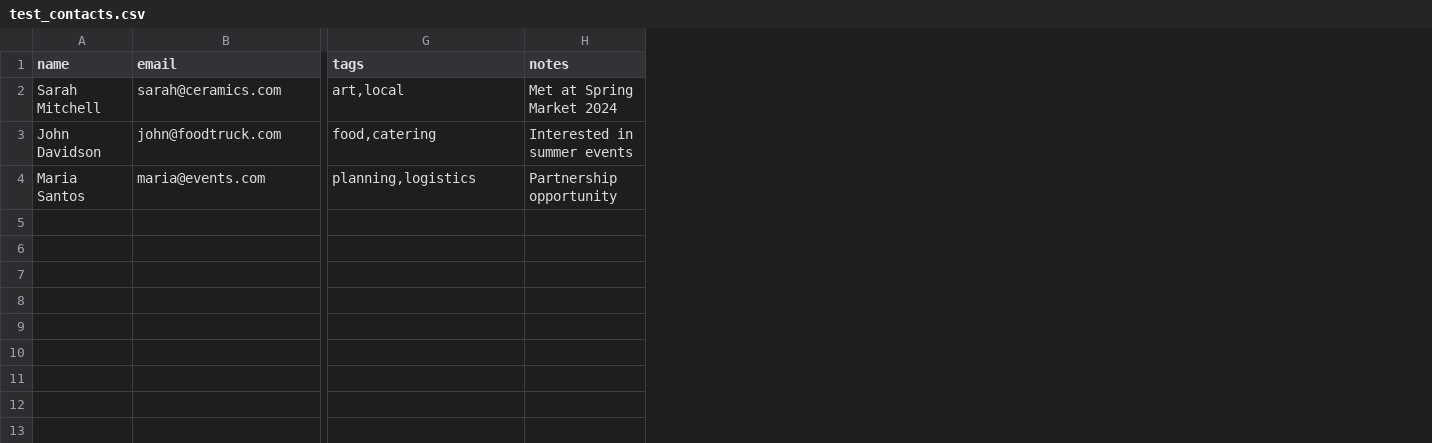
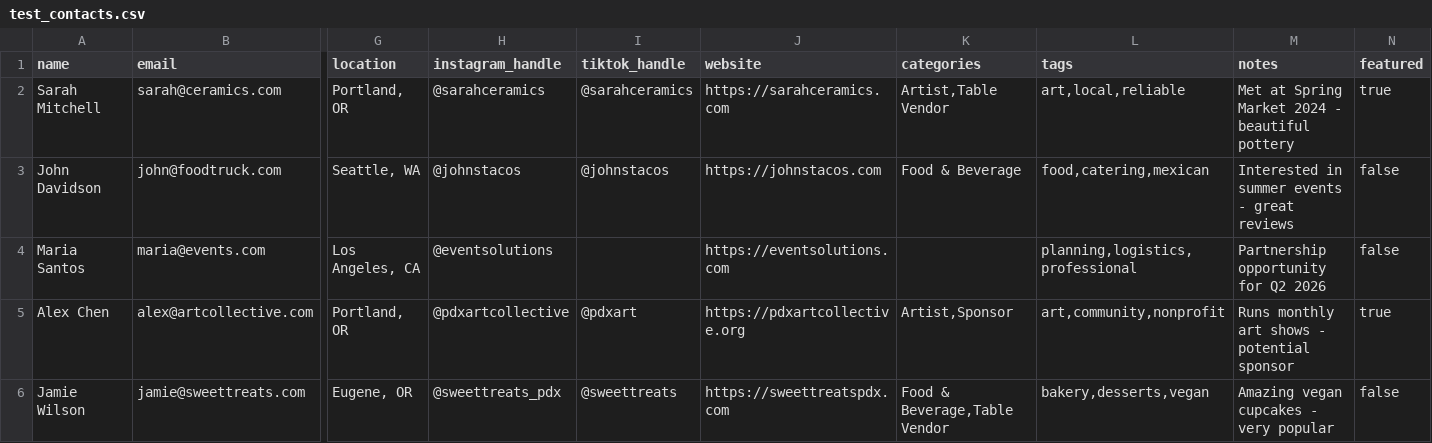
Before and after one commit to beaulazear/voxxy-rails-react, a CSV file: test_contacts.csv, drawn as a sheet; only a part is shown, gaps mark what is left out; addresses are those after the commit; rows hold the shown columns only; the diff covers the shown part only; the diff names each change by its address in the sheet, - before the commit and + after, or states it on an @@ line.

Commit message:
updates needed for contact creation and event invitation emails

```diff
--- a/test_contacts.csv
+++ b/test_contacts.csv
+column G (location), rows 2-4: Portland, OR | Seattle, WA | Los Angeles, CA
+column H (instagram_handle), rows 2-4: @sarahceramics | @johnstacos | @eventsolutions
+column I (tiktok_handle), rows 2-3: @sarahceramics | @johnstacos
+column J (website), rows 2-4: https://sarahceramics.com | https://johnstacos.com | https://eventsolutions.com
+column K (categories), rows 2-3: Artist,Table Vendor | Food & Beverage
+column N (featured), rows 2-4: true | false | false
-L2 (tags): art,local
+L2 (tags): art,local,reliable
-M2 (notes): Met at Spring Market 2024
+M2 (notes): Met at Spring Market 2024 - beautiful pottery
-L3 (tags): food,catering
+L3 (tags): food,catering,mexican
-M3 (notes): Interested in summer events
+M3 (notes): Interested in summer events - great reviews
-L4 (tags): planning,logistics
+L4 (tags): planning,logistics,professional
-M4 (notes): Partnership opportunity
+M4 (notes): Partnership opportunity for Q2 2026
+row 5: Alex Chen | alex@artcollective.com | Portland, OR | @pdxartcollective | @pdxart | https://pdxartcollective.org | Artist,Sponsor | art,community,nonprofit | Runs monthly art shows - potential sponsor | true
+row 6: Jamie Wilson | jamie@sweettreats.com | Eugene, OR | @sweettreats_pdx | @sweettreats | https://sweettreatspdx.com | Food & Beverage,Table Vendor | bakery,desserts,vegan | Amazing vegan cupcakes - very popular | false
```
Also changed, not shown: 5 added rows elsewhere in this file, 7 other files.
